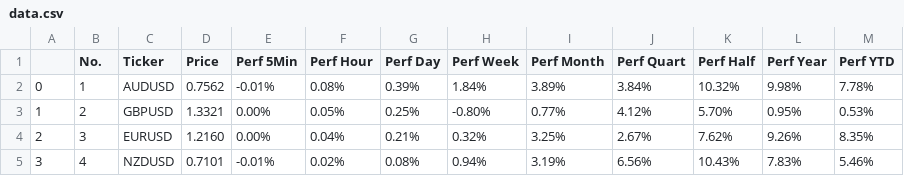
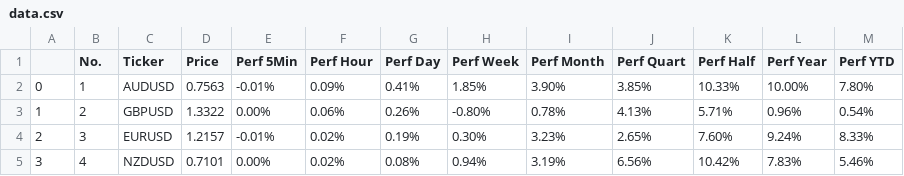
Before and after one commit to MillanUka/Forex-Scraping, a CSV file: data.csv, drawn as a sheet; only a part is shown; the diff covers the shown part only.

```diff
--- a/data.csv
+++ b/data.csv
@@ -1,5 +1,5 @@
 ,No.,Ticker,Price,Perf 5Min,Perf Hour,Perf Day,Perf Week,Perf Month,Perf Quart,Perf Half,Perf Year,Perf YTD
-0,1,AUDUSD,0.7562,-0.01%,0.08%,0.39%,1.84%,3.89%,3.84%,10.32%,9.98%,7.78%
-1,2,GBPUSD,1.3321,0.00%,0.05%,0.25%,-0.80%,0.77%,4.12%,5.70%,0.95%,0.53%
-2,3,EURUSD,1.2160,0.00%,0.04%,0.21%,0.32%,3.25%,2.67%,7.62%,9.26%,8.35%
-3,4,NZDUSD,0.7101,-0.01%,0.02%,0.08%,0.94%,3.19%,6.56%,10.43%,7.83%,5.46%
+0,1,AUDUSD,0.7563,-0.01%,0.09%,0.41%,1.85%,3.90%,3.85%,10.33%,10.00%,7.80%
+1,2,GBPUSD,1.3322,0.00%,0.06%,0.26%,-0.80%,0.78%,4.13%,5.71%,0.96%,0.54%
+2,3,EURUSD,1.2157,-0.01%,0.02%,0.19%,0.30%,3.23%,2.65%,7.60%,9.24%,8.33%
+3,4,NZDUSD,0.7101,0.00%,0.02%,0.08%,0.94%,3.19%,6.56%,10.42%,7.83%,5.46%
```
Also changed, not shown: 48 edited cells elsewhere in this file, 3 other files.
